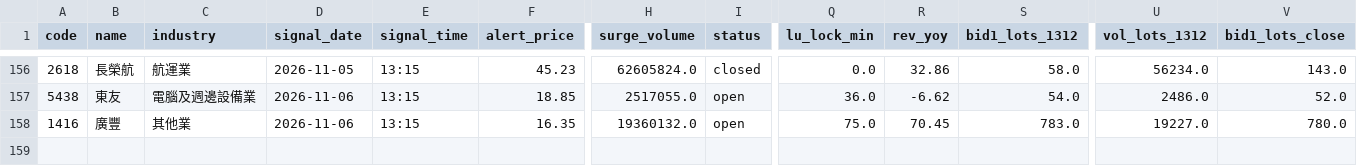
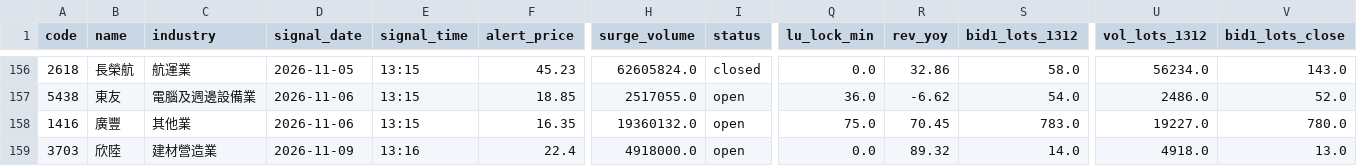
Before and after one commit to stevenhsiehsheng-ctrl/tw-stock-screener, a CSV file: data/positions.csv, drawn as a sheet; only a part is shown, gaps mark what is left out; rows hold the shown columns only; the diff names each change by its address in the sheet, - before the commit and + after, or states it on an @@ line.

```diff
--- a/data/positions.csv
+++ b/data/positions.csv
+row 159: 3703 | 欣陸 | 建材營造業 | 2026-11-09 | 13:16 | 22.4 | 4918000.0 | open | 0.0 | 89.32 | 14.0 | 4918.0 | 13.0
```
Also changed, not shown: data/lock_count.csv, 10 other files.
